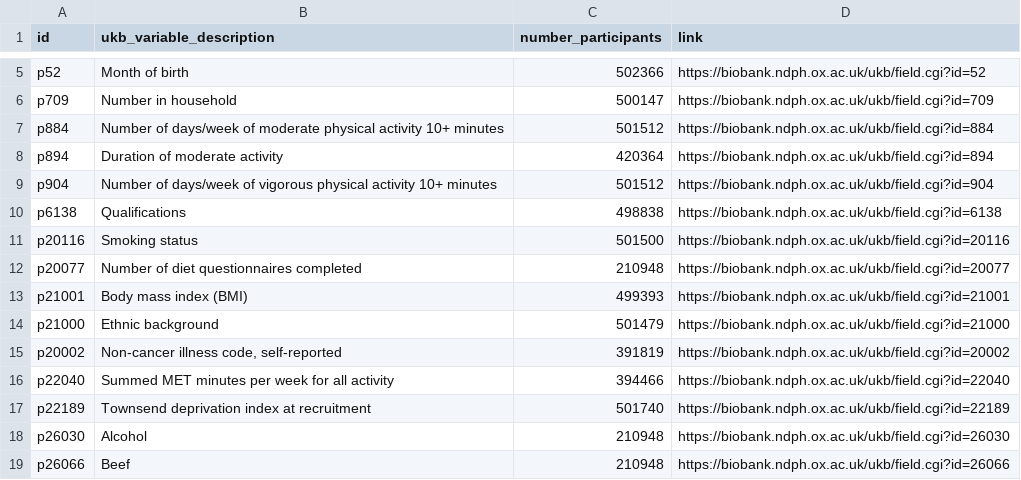
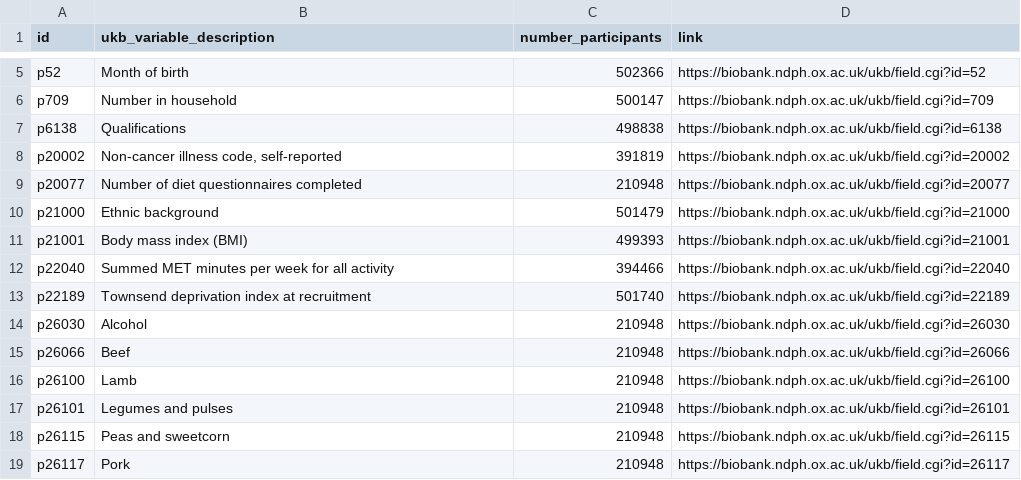
Before and after one commit to steno-aarhus/legliv, a CSV file: data-raw/project-variables.csv, drawn as a sheet; only a part is shown, gaps mark what is left out; the shorter side is filled out with more unchanged rows.

```diff
--- a/data-raw/project-variables.csv
+++ b/data-raw/project-variables.csv
@@ -6,11 +6,7 @@ p52,Month of birth,502366,https://biobank.ndph.ox.ac.uk/ukb/field.cgi?id=52
 p709,Number in household,500147,https://biobank.ndph.ox.ac.uk/ukb/field.cgi?id=709
-p884,Number of days/week of moderate physical activity 10+ minutes,501512,https://biobank.ndph.ox.ac.uk/ukb/field.cgi?id=884
-p894,Duration of moderate activity,420364,https://biobank.ndph.ox.ac.uk/ukb/field.cgi?id=894
-p904,Number of days/week of vigorous physical activity 10+ minutes,501512,https://biobank.ndph.ox.ac.uk/ukb/field.cgi?id=904
 p6138,Qualifications,498838,https://biobank.ndph.ox.ac.uk/ukb/field.cgi?id=6138
-p20116,Smoking status,501500,https://biobank.ndph.ox.ac.uk/ukb/field.cgi?id=20116
+p20002,"Non-cancer illness code, self-reported",391819,https://biobank.ndph.ox.ac.uk/ukb/field.cgi?id=20002
 p20077,Number of diet questionnaires completed,210948,https://biobank.ndph.ox.ac.uk/ukb/field.cgi?id=20077
+p21000,Ethnic background,501479,https://biobank.ndph.ox.ac.uk/ukb/field.cgi?id=21000
 p21001,Body mass index (BMI),499393,https://biobank.ndph.ox.ac.uk/ukb/field.cgi?id=21001
-p21000,Ethnic background,501479,https://biobank.ndph.ox.ac.uk/ukb/field.cgi?id=21000
-p20002,"Non-cancer illness code, self-reported",391819,https://biobank.ndph.ox.ac.uk/ukb/field.cgi?id=20002
 p22040,Summed MET minutes per week for all activity,394466,https://biobank.ndph.ox.ac.uk/ukb/field.cgi?id=22040
```
Also changed, not shown: data-raw/rap-variables.csv.
